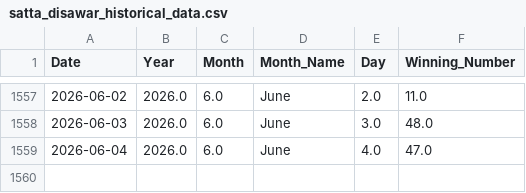
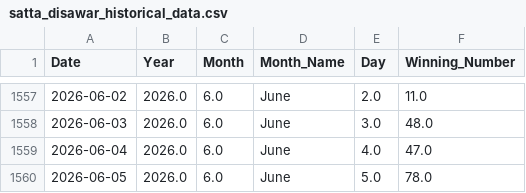
Before and after one commit to kushagramakin/satta-ml-engine, a CSV file: satta_disawar_historical_data.csv, drawn as a sheet; only a part is shown, gaps mark what is left out; the diff names each change by its address in the sheet, - before the commit and + after, or states it on an @@ line.

```diff
--- a/satta_disawar_historical_data.csv
+++ b/satta_disawar_historical_data.csv
+row 1560: 2026-06-05 | 2026.0 | 6.0 | June | 5.0 | 78.0
```
